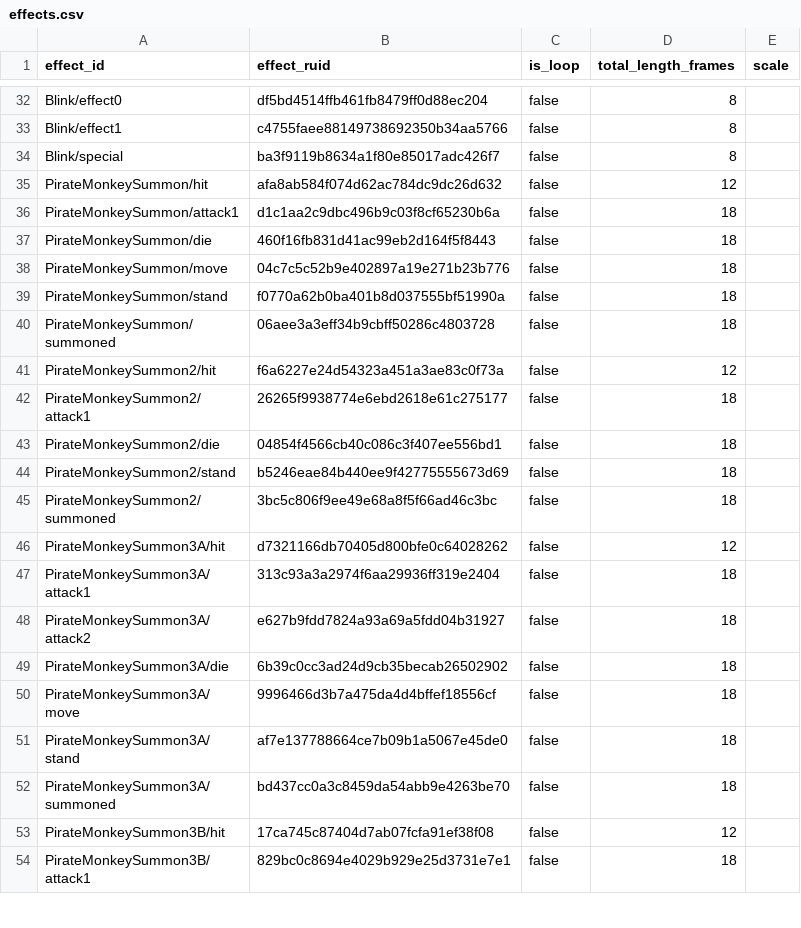
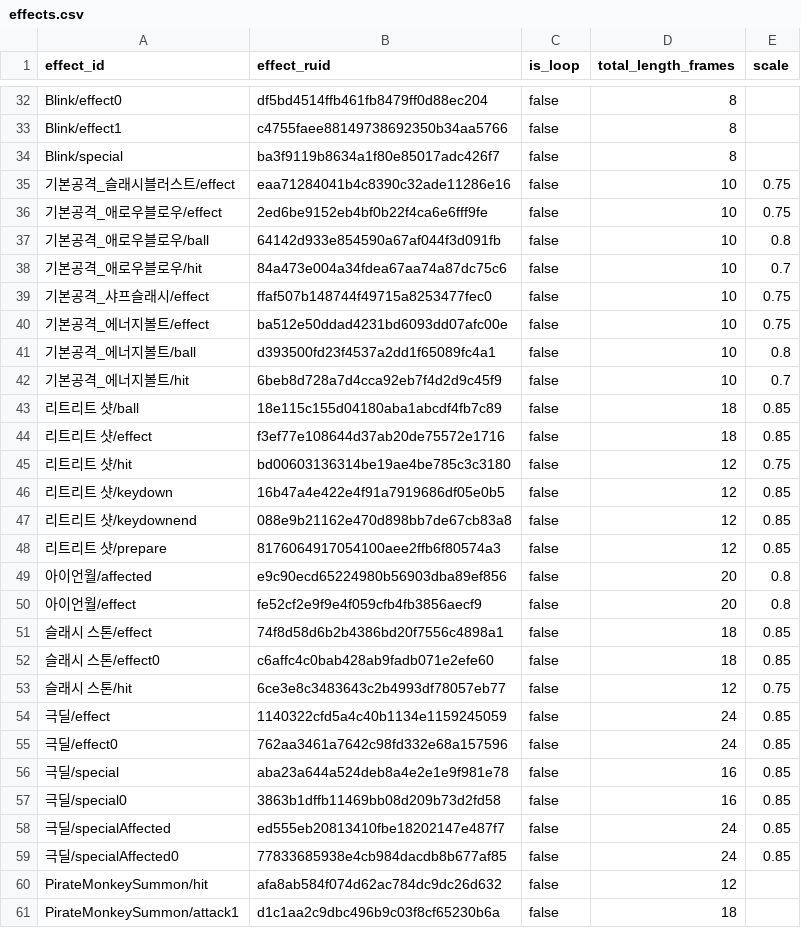
Before and after one commit to catsnakedog/SkillChangeSurvival, a CSV file: RootDesk/MyDesk/Data/effects.csv, drawn as a sheet; only a part is shown, gaps mark what is left out; the shorter side is filled out with more unchanged rows; the diff names each change by its address in the sheet, - before the commit and + after, or states it on an @@ line.

```diff
--- a/RootDesk/MyDesk/Data/effects.csv
+++ b/RootDesk/MyDesk/Data/effects.csv
+row 35: 기본공격_슬래시블러스트/effect | eaa71284041b4c8390c32ade11286e16 | false | 10 | 0.75
+row 36: 기본공격_애로우블로우/effect | 2ed6be9152eb4bf0b22f4ca6e6fff9fe | false | 10 | 0.75
+row 37: 기본공격_애로우블로우/ball | 64142d933e854590a67af044f3d091fb | false | 10 | 0.8
+row 38: 기본공격_애로우블로우/hit | 84a473e004a34fdea67aa74a87dc75c6 | false | 10 | 0.7
+row 39: 기본공격_샤프슬래시/effect | ffaf507b148744f49715a8253477fec0 | false | 10 | 0.75
+row 40: 기본공격_에너지볼트/effect | ba512e50ddad4231bd6093dd07afc00e | false | 10 | 0.75
+row 41: 기본공격_에너지볼트/ball | d393500fd23f4537a2dd1f65089fc4a1 | false | 10 | 0.8
+row 42: 기본공격_에너지볼트/hit | 6beb8d728a7d4cca92eb7f4d2d9c45f9 | false | 10 | 0.7
+row 43: 리트리트 샷/ball | 18e115c155d04180aba1abcdf4fb7c89 | false | 18 | 0.85
+row 44: 리트리트 샷/effect | f3ef77e108644d37ab20de75572e1716 | false | 18 | 0.85
+row 45: 리트리트 샷/hit | bd00603136314be19ae4be785c3c3180 | false | 12 | 0.75
+row 46: 리트리트 샷/keydown | 16b47a4e422e4f91a7919686df05e0b5 | false | 12 | 0.85
+row 47: 리트리트 샷/keydownend | 088e9b21162e470d898bb7de67cb83a8 | false | 12 | 0.85
+row 48: 리트리트 샷/prepare | 8176064917054100aee2ffb6f80574a3 | false | 12 | 0.85
+row 49: 아이언월/affected | e9c90ecd65224980b56903dba89ef856 | false | 20 | 0.8
+row 50: 아이언월/effect | fe52cf2e9f9e4f059cfb4fb3856aecf9 | false | 20 | 0.8
+row 51: 슬래시 스톤/effect | 74f8d58d6b2b4386bd20f7556c4898a1 | false | 18 | 0.85
+row 52: 슬래시 스톤/effect0 | c6affc4c0bab428ab9fadb071e2efe60 | false | 18 | 0.85
+row 53: 슬래시 스톤/hit | 6ce3e8c3483643c2b4993df78057eb77 | false | 12 | 0.75
+row 54: 극딜/effect | 1140322cfd5a4c40b1134e1159245059 | false | 24 | 0.85
+row 55: 극딜/effect0 | 762aa3461a7642c98fd332e68a157596 | false | 24 | 0.85
+row 56: 극딜/special | aba23a644a524deb8a4e2e1e9f981e78 | false | 16 | 0.85
+row 57: 극딜/special0 | 3863b1dffb11469bb08d209b73d2fd58 | false | 16 | 0.85
+row 58: 극딜/specialAffected | ed555eb20813410fbe18202147e487f7 | false | 24 | 0.85
+row 59: 극딜/specialAffected0 | 77833685938e4cb984dacdb8b677af85 | false | 24 | 0.85
```
Also changed, not shown: RootDesk/MyDesk/Data/actions.csv, RootDesk/MyDesk/Data/damage_actions.csv, 29 other files.
